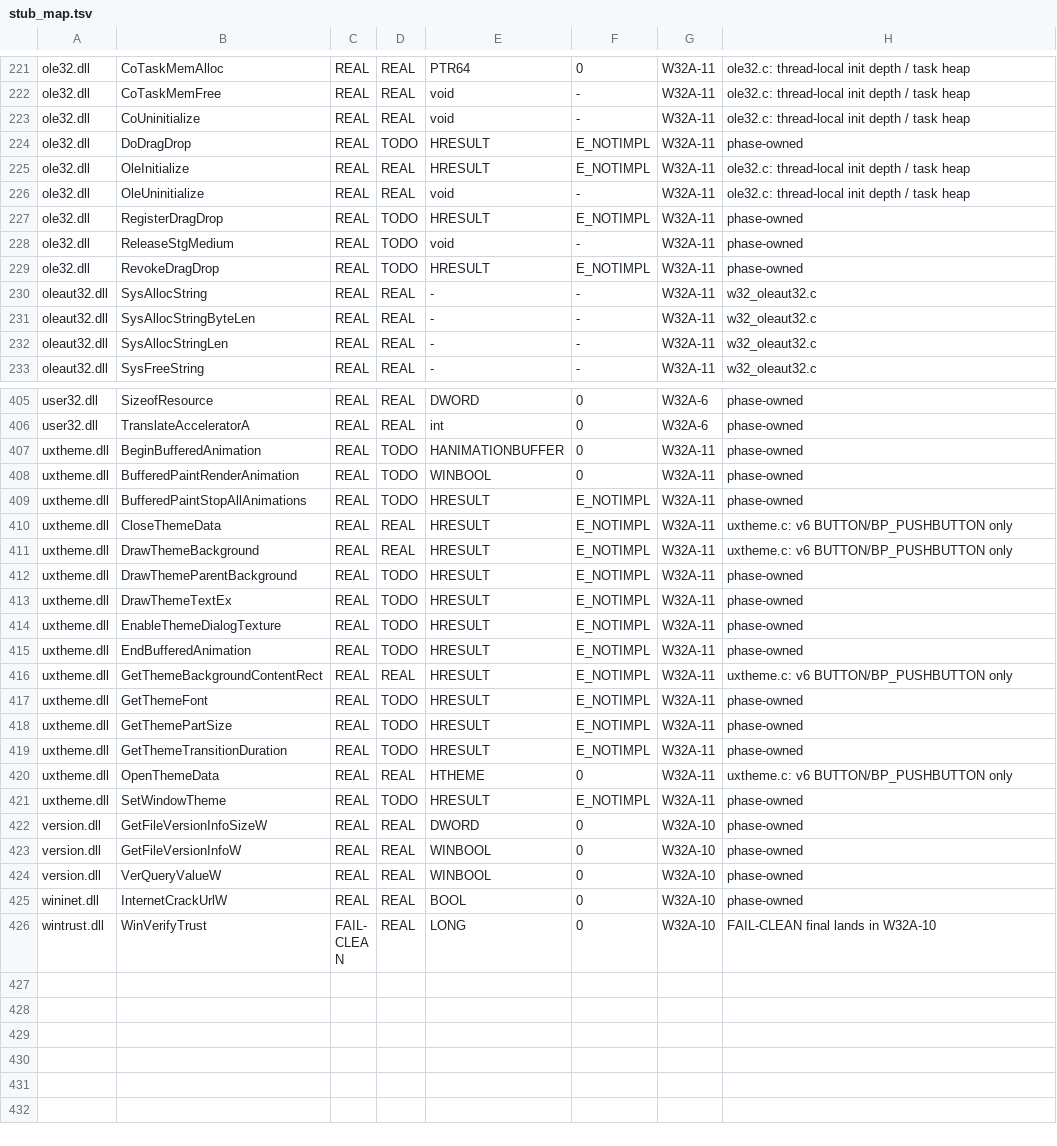
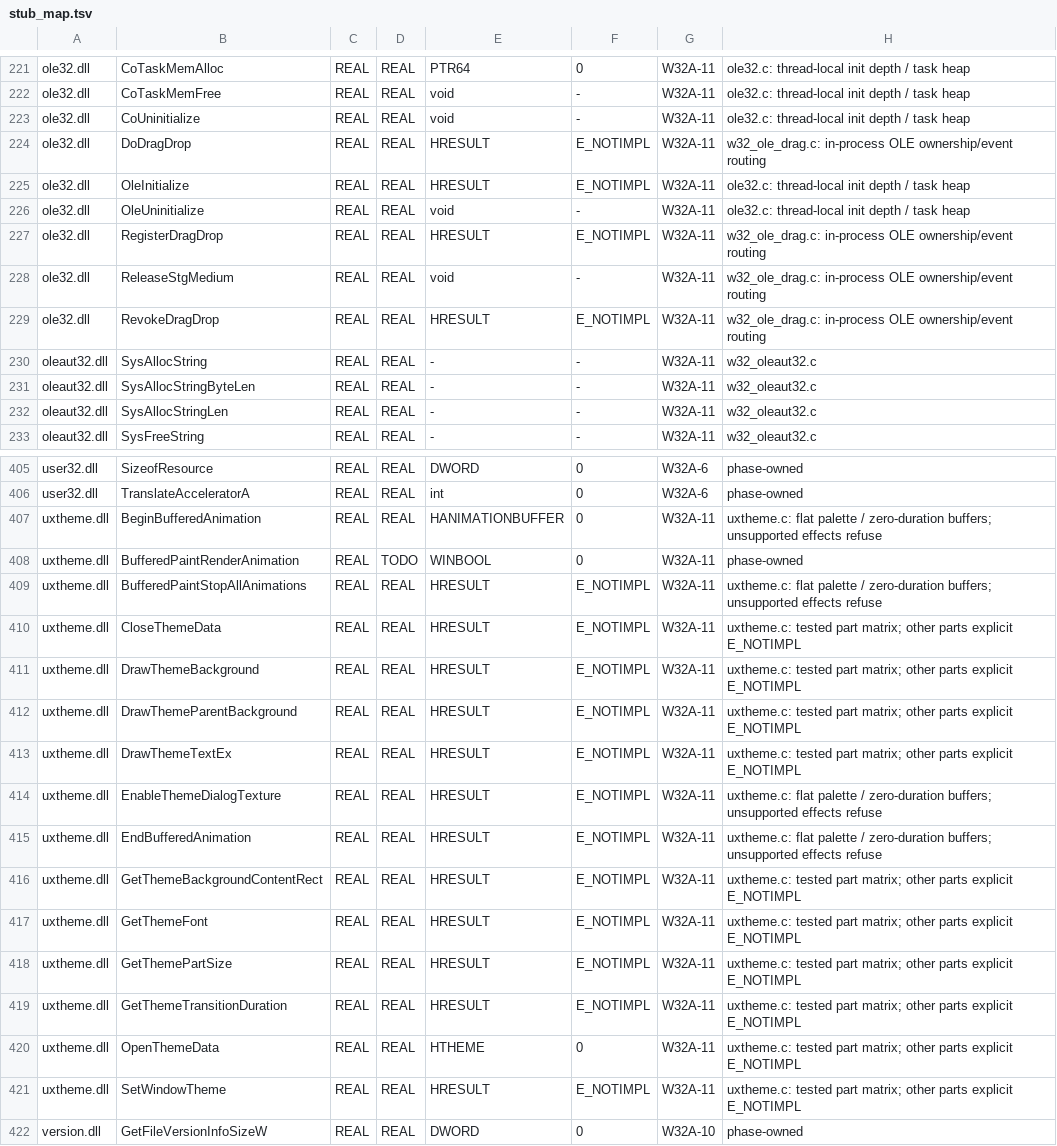
Before and after one commit to AlexanderNyr/AuraLite-OS, a TSV file: w32/stub_map.tsv, drawn as a sheet; only a part is shown, gaps mark what is left out; the shorter side is filled out with more unchanged rows.

```diff
--- a/w32/stub_map.tsv
+++ b/w32/stub_map.tsv
@@ -223,8 +223,8 @@ ole32.dll	CoTaskMemFree	REAL	REAL	void	-	W32A-11	ole32.c: thread-local init dept
 ole32.dll	CoUninitialize	REAL	REAL	void	-	W32A-11	ole32.c: thread-local init depth / task heap
-ole32.dll	DoDragDrop	REAL	TODO	HRESULT	E_NOTIMPL	W32A-11	phase-owned
+ole32.dll	DoDragDrop	REAL	REAL	HRESULT	E_NOTIMPL	W32A-11	w32_ole_drag.c: in-process OLE ownership/event routing
 ole32.dll	OleInitialize	REAL	REAL	HRESULT	E_NOTIMPL	W32A-11	ole32.c: thread-local init depth / task heap
 ole32.dll	OleUninitialize	REAL	REAL	void	-	W32A-11	ole32.c: thread-local init depth / task heap
-ole32.dll	RegisterDragDrop	REAL	TODO	HRESULT	E_NOTIMPL	W32A-11	phase-owned
-ole32.dll	ReleaseStgMedium	REAL	TODO	void	-	W32A-11	phase-owned
-ole32.dll	RevokeDragDrop	REAL	TODO	HRESULT	E_NOTIMPL	W32A-11	phase-owned
+ole32.dll	RegisterDragDrop	REAL	REAL	HRESULT	E_NOTIMPL	W32A-11	w32_ole_drag.c: in-process OLE ownership/event routing
+ole32.dll	ReleaseStgMedium	REAL	REAL	void	-	W32A-11	w32_ole_drag.c: in-process OLE ownership/event routing
+ole32.dll	RevokeDragDrop	REAL	REAL	HRESULT	E_NOTIMPL	W32A-11	w32_ole_drag.c: in-process OLE ownership/event routing
 oleaut32.dll	SysAllocString	REAL	REAL	-	-	W32A-11	w32_oleaut32.c
@@ -406,17 +406,17 @@ user32.dll	SizeofResource	REAL	REAL	DWORD	0	W32A-6	phase-owned
 user32.dll	TranslateAcceleratorA	REAL	REAL	int	0	W32A-6	phase-owned
-uxtheme.dll	BeginBufferedAnimation	REAL	TODO	HANIMATIONBUFFER	0	W32A-11	phase-owned
+uxtheme.dll	BeginBufferedAnimation	REAL	REAL	HANIMATIONBUFFER	0	W32A-11	uxtheme.c: flat palette / zero-duration buffers; unsupported effects refuse
 uxtheme.dll	BufferedPaintRenderAnimation	REAL	TODO	WINBOOL	0	W32A-11	phase-owned
-uxtheme.dll	BufferedPaintStopAllAnimations	REAL	TODO	HRESULT	E_NOTIMPL	W32A-11	phase-owned
-uxtheme.dll	CloseThemeData	REAL	REAL	HRESULT	E_NOTIMPL	W32A-11	uxtheme.c: v6 BUTTON/BP_PUSHBUTTON only
-uxtheme.dll	DrawThemeBackground	REAL	REAL	HRESULT	E_NOTIMPL	W32A-11	uxtheme.c: v6 BUTTON/BP_PUSHBUTTON only
-uxtheme.dll	DrawThemeParentBackground	REAL	TODO	HRESULT	E_NOTIMPL	W32A-11	phase-owned
-uxtheme.dll	DrawThemeTextEx	REAL	TODO	HRESULT	E_NOTIMPL	W32A-11	phase-owned
-uxtheme.dll	EnableThemeDialogTexture	REAL	TODO	HRESULT	E_NOTIMPL	W32A-11	phase-owned
-uxtheme.dll	EndBufferedAnimation	REAL	TODO	HRESULT	E_NOTIMPL	W32A-11	phase-owned
-uxtheme.dll	GetThemeBackgroundContentRect	REAL	REAL	HRESULT	E_NOTIMPL	W32A-11	uxtheme.c: v6 BUTTON/BP_PUSHBUTTON only
-uxtheme.dll	GetThemeFont	REAL	TODO	HRESULT	E_NOTIMPL	W32A-11	phase-owned
-uxtheme.dll	GetThemePartSize	REAL	TODO	HRESULT	E_NOTIMPL	W32A-11	phase-owned
-uxtheme.dll	GetThemeTransitionDuration	REAL	TODO	HRESULT	E_NOTIMPL	W32A-11	phase-owned
-uxtheme.dll	OpenThemeData	REAL	REAL	HTHEME	0	W32A-11	uxtheme.c: v6 BUTTON/BP_PUSHBUTTON only
-uxtheme.dll	SetWindowTheme	REAL	TODO	HRESULT	E_NOTIMPL	W32A-11	phase-owned
+uxtheme.dll	BufferedPaintStopAllAnimations	REAL	REAL	HRESULT	E_NOTIMPL	W32A-11	uxtheme.c: flat palette / zero-duration buffers; unsupported effects refuse
+uxtheme.dll	CloseThemeData	REAL	REAL	HRESULT	E_NOTIMPL	W32A-11	uxtheme.c: tested part matrix; other parts explicit E_NOTIMPL
+uxtheme.dll	DrawThemeBackground	REAL	REAL	HRESULT	E_NOTIMPL	W32A-11	uxtheme.c: tested part matrix; other parts explicit E_NOTIMPL
+uxtheme.dll	DrawThemeParentBackground	REAL	REAL	HRESULT	E_NOTIMPL	W32A-11	uxtheme.c: tested part matrix; other parts explicit E_NOTIMPL
+uxtheme.dll	DrawThemeTextEx	REAL	REAL	HRESULT	E_NOTIMPL	W32A-11	uxtheme.c: tested part matrix; other parts explicit E_NOTIMPL
+uxtheme.dll	EnableThemeDialogTexture	REAL	REAL	HRESULT	E_NOTIMPL	W32A-11	uxtheme.c: flat palette / zero-duration buffers; unsupported effects refuse
+uxtheme.dll	EndBufferedAnimation	REAL	REAL	HRESULT	E_NOTIMPL	W32A-11	uxtheme.c: flat palette / zero-duration buffers; unsupported effects refuse
+uxtheme.dll	GetThemeBackgroundContentRect	REAL	REAL	HRESULT	E_NOTIMPL	W32A-11	uxtheme.c: tested part matrix; other parts explicit E_NOTIMPL
+uxtheme.dll	GetThemeFont	REAL	REAL	HRESULT	E_NOTIMPL	W32A-11	uxtheme.c: tested part matrix; other parts explicit E_NOTIMPL
+uxtheme.dll	GetThemePartSize	REAL	REAL	HRESULT	E_NOTIMPL	W32A-11	uxtheme.c: tested part matrix; other parts explicit E_NOTIMPL
+uxtheme.dll	GetThemeTransitionDuration	REAL	REAL	HRESULT	E_NOTIMPL	W32A-11	uxtheme.c: tested part matrix; other parts explicit E_NOTIMPL
+uxtheme.dll	OpenThemeData	REAL	REAL	HTHEME	0	W32A-11	uxtheme.c: tested part matrix; other parts explicit E_NOTIMPL
+uxtheme.dll	SetWindowTheme	REAL	REAL	HRESULT	E_NOTIMPL	W32A-11	uxtheme.c: tested part matrix; other parts explicit E_NOTIMPL
 version.dll	GetFileVersionInfoSizeW	REAL	REAL	DWORD	0	W32A-10	phase-owned
```
Also changed, not shown: 39 other files.
